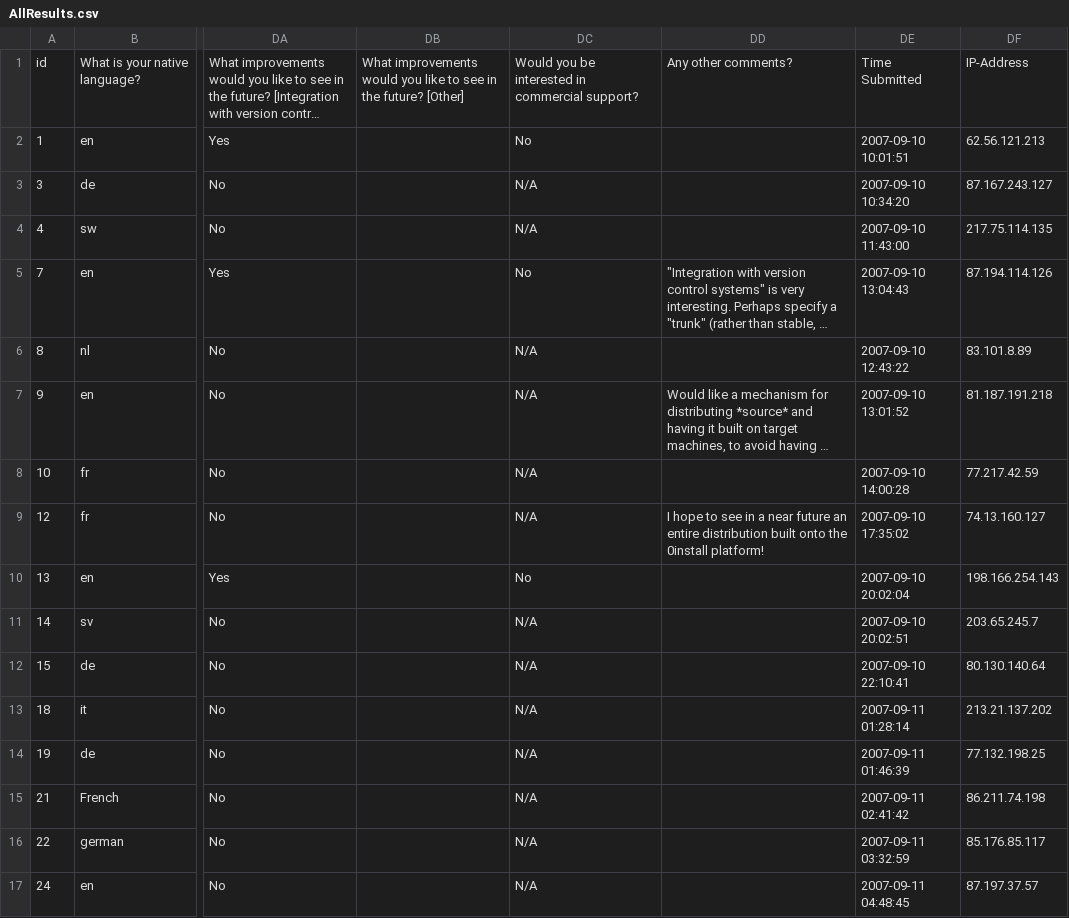
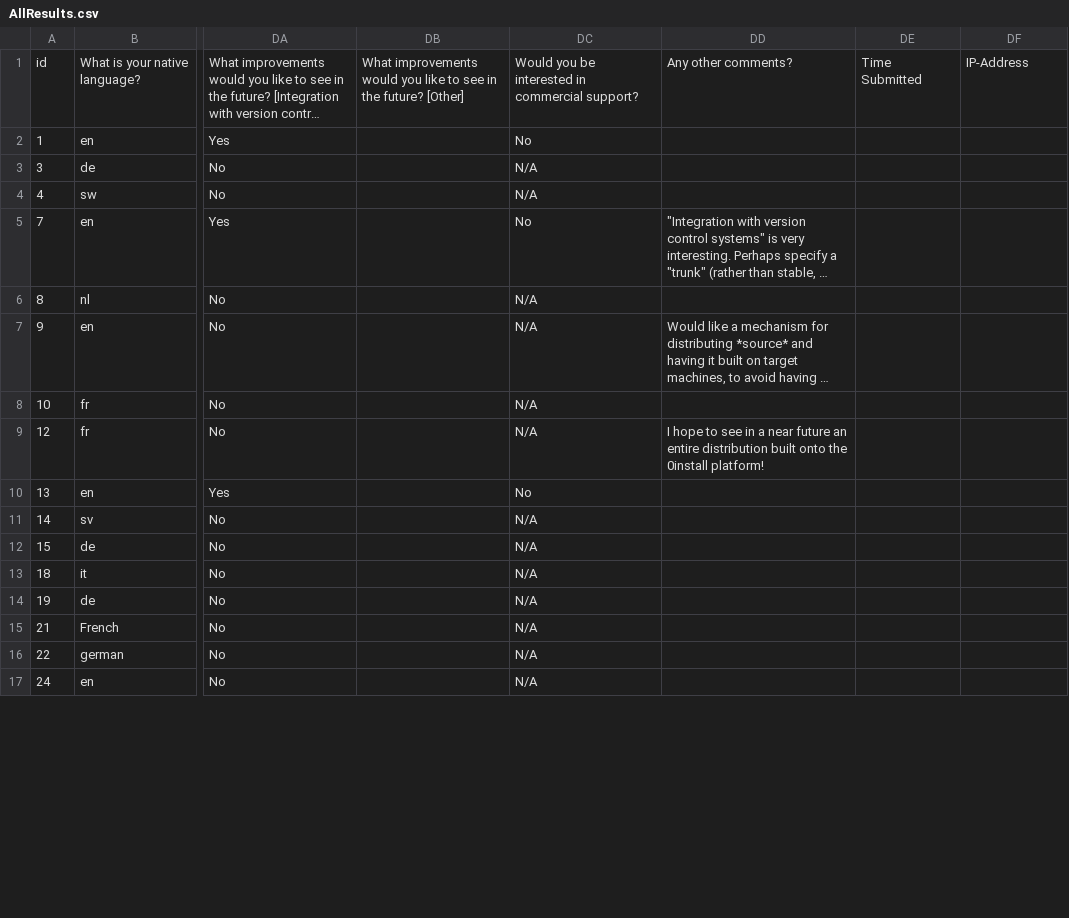
Before and after one commit to 0install/docs, a CSV file: 2007/survey/AllResults.csv, drawn as a sheet; only a part is shown, gaps mark what is left out; long unchanged cells end in …; the diff covers the shown part only; the diff names each change by its address in the sheet, - before the commit and + after, or states it on an @@ line.

```diff
--- a/2007/survey/AllResults.csv
+++ b/2007/survey/AllResults.csv
-DE2: 2007-09-10 10:01:51
+DE2: (empty)
-DF2: 62.56.121.213
+DF2: (empty)
-DE3: 2007-09-10 10:34:20
+DE3: (empty)
-DF3: 87.167.243.127
+DF3: (empty)
-DE4: 2007-09-10 11:43:00
+DE4: (empty)
-DF4: 217.75.114.135
+DF4: (empty)
-DE5: 2007-09-10 13:04:43
+DE5: (empty)
-DF5: 87.194.114.126
+DF5: (empty)
-DE6: 2007-09-10 12:43:22
+DE6: (empty)
-DF6: 83.101.8.89
+DF6: (empty)
-DE7: 2007-09-10 13:01:52
+DE7: (empty)
-DF7: 81.187.191.218
+DF7: (empty)
-DE8: 2007-09-10 14:00:28
+DE8: (empty)
-DF8: 77.217.42.59
+DF8: (empty)
-DE9: 2007-09-10 17:35:02
+DE9: (empty)
-DF9: 74.13.160.127
+DF9: (empty)
-DE10: 2007-09-10 20:02:04
+DE10: (empty)
-DF10: 198.166.254.143
+DF10: (empty)
-DE11: 2007-09-10 20:02:51
+DE11: (empty)
-DF11: 203.65.245.7
+DF11: (empty)
-DE12: 2007-09-10 22:10:41
+DE12: (empty)
-DF12: 80.130.140.64
+DF12: (empty)
-DE13: 2007-09-11 01:28:14
+DE13: (empty)
-DF13: 213.21.137.202
+DF13: (empty)
-DE14: 2007-09-11 01:46:39
+DE14: (empty)
-DF14: 77.132.198.25
+DF14: (empty)
-DE15: 2007-09-11 02:41:42
+DE15: (empty)
-DF15: 86.211.74.198
+DF15: (empty)
-DE16: 2007-09-11 03:32:59
+DE16: (empty)
-DF16: 85.176.85.117
+DF16: (empty)
-DE17: 2007-09-11 04:48:45
+DE17: (empty)
-DF17: 87.197.37.57
+DF17: (empty)
```
Also changed, not shown: 100 edited cells elsewhere in this file, 2007/survey/AllInterestedPackagers.csv.
